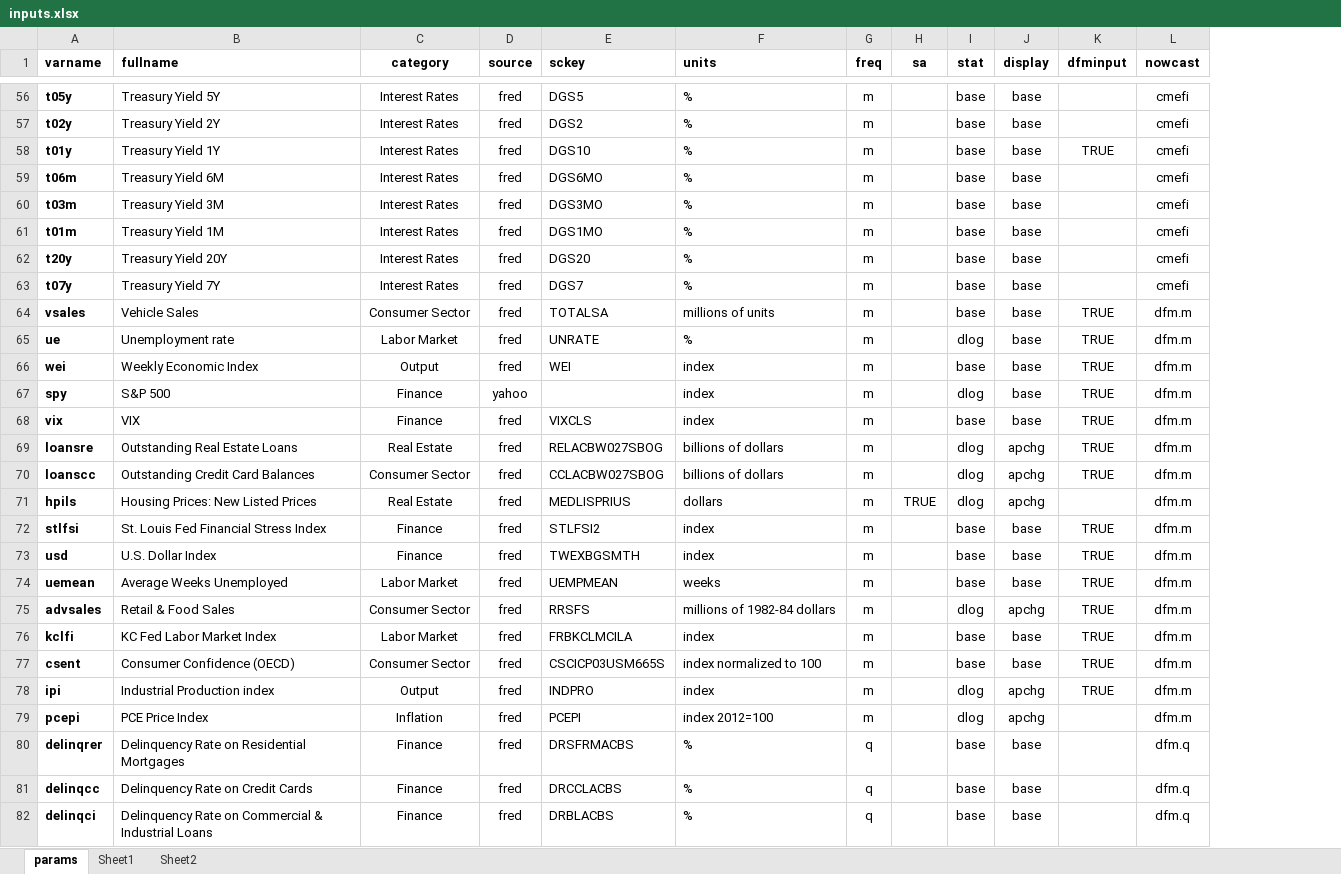
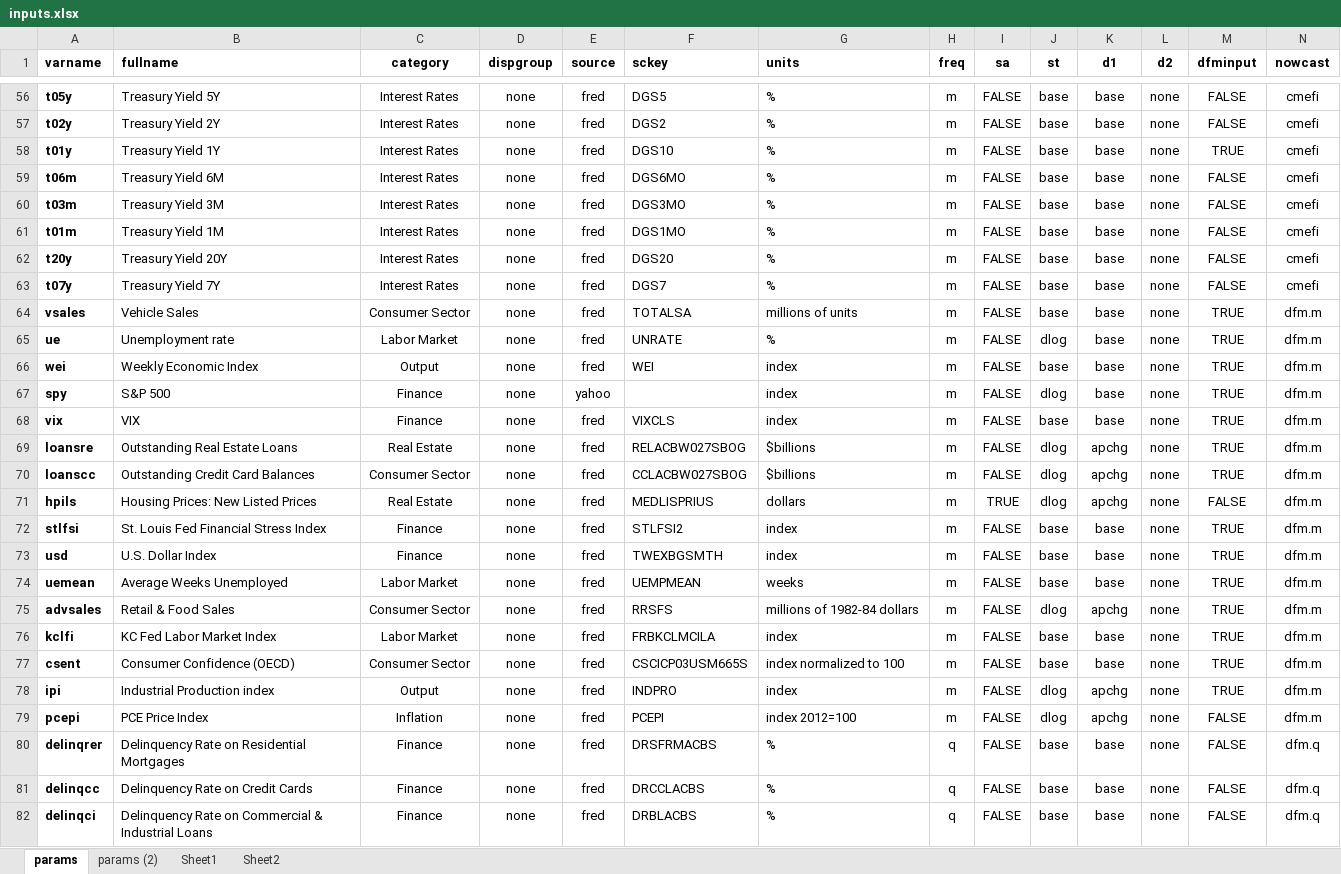
Before and after one commit to bongohead/econforecasting-r, an Excel workbook: model-inputs/inputs.xlsx, sheet params, drawn as a sheet; only a part is shown, gaps mark what is left out; values as stored, in another font and other column widths than the file's, no borders; conditional formats and table styles not drawn; addresses are those after the commit; the diff covers the shown part only; the diff names each change by its address in the sheet, - before the commit and + after, or states it on an @@ line.

```diff
--- a/model-inputs/inputs.xlsx (sheet params)
+++ b/model-inputs/inputs.xlsx (sheet params)
+sheet tab: params (2)
+column D (dispgroup), rows 56-82: all none
+column L (d2), rows 56-82: all none
-J1: stat
+J1: st
-K1: display
+K1: d1
-I56:I70 (sa): (empty)
+I56:I70 (sa): FALSE
-M56:M57 (dfminput): (empty)
+M56:M57 (dfminput): FALSE
-M59:M63 (dfminput): (empty)
+M59:M63 (dfminput): FALSE
-G69:G70 (units): billions of dollars
+G69:G70 (units): $billions
-M71 (dfminput): (empty)
+M71 (dfminput): FALSE
-I72:I82 (sa): (empty)
+I72:I82 (sa): FALSE
-M79:M82 (dfminput): (empty)
+M79:M82 (dfminput): FALSE
```
Also changed, not shown: 3 removed rows and 154 edited cells elsewhere in this sheet, 4 other files.
